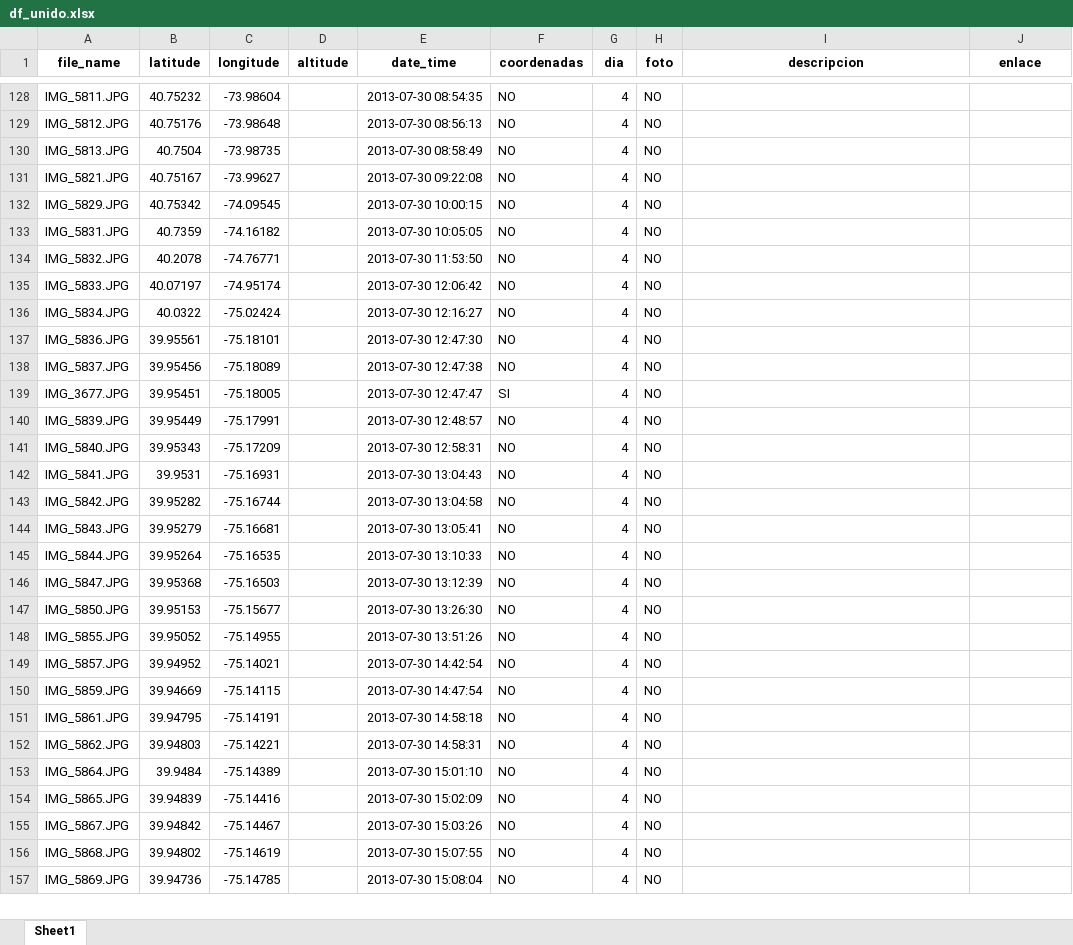
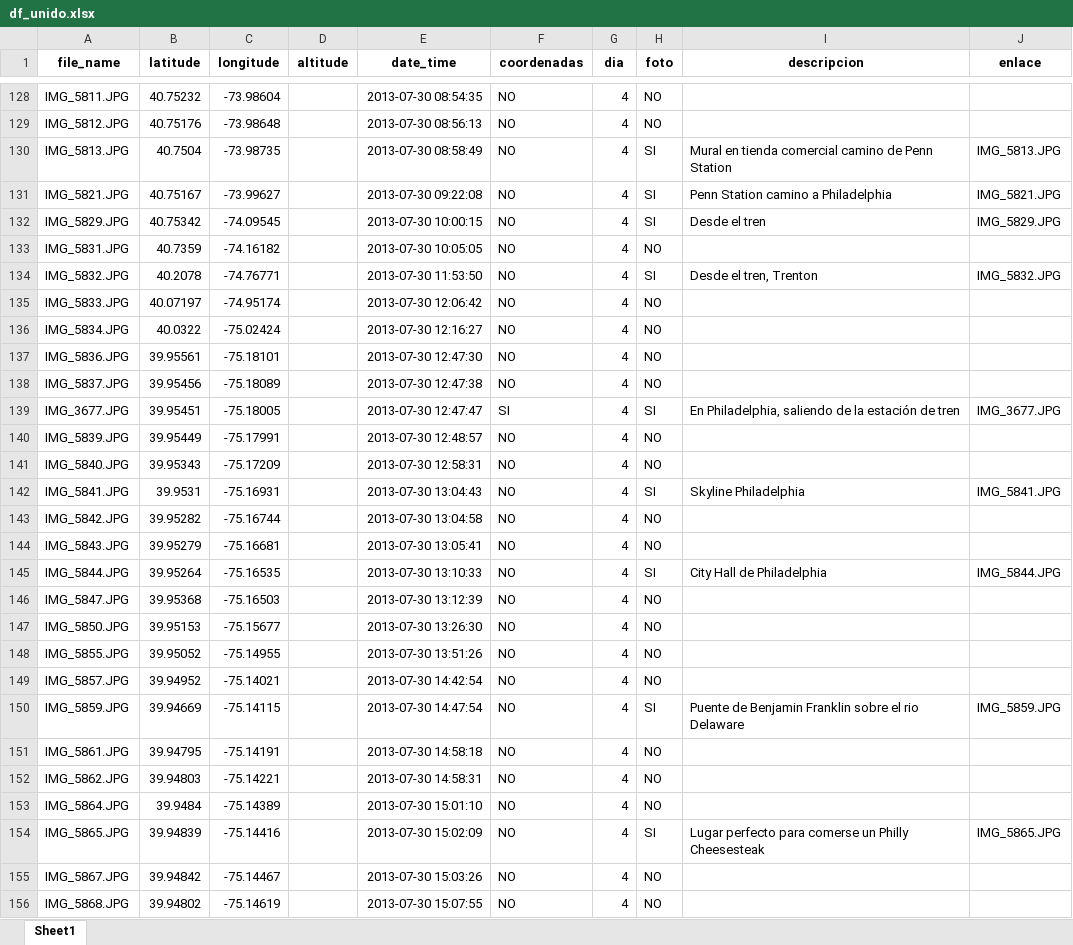
Before and after one commit to RubenMaestre/viaje_usa, an Excel workbook: data/df_unido.xlsx, sheet Sheet1, drawn as a sheet; only a part is shown, gaps mark what is left out; the shorter side is filled out with more unchanged rows; values as stored, in another font and other column widths than the file's, no borders; the diff covers the shown part only; the diff names each change by its address in the sheet, - before the commit and + after, or states it on an @@ line.

```diff
--- a/data/df_unido.xlsx (sheet Sheet1)
+++ b/data/df_unido.xlsx (sheet Sheet1)
-H130:H132 (foto): NO
+H130:H132 (foto): SI
-I130 (descripcion): (empty)
+I130 (descripcion): Mural en tienda comercial camino de Penn Station
-J130 (enlace): (empty)
+J130 (enlace): IMG_5813.JPG
-I131 (descripcion): (empty)
+I131 (descripcion): Penn Station camino a Philadelphia
-J131 (enlace): (empty)
+J131 (enlace): IMG_5821.JPG
-I132 (descripcion): (empty)
+I132 (descripcion): Desde el tren
-J132 (enlace): (empty)
+J132 (enlace): IMG_5829.JPG
-H134 (foto): NO
+H134 (foto): SI
-I134 (descripcion): (empty)
+I134 (descripcion): Desde el tren, Trenton
-J134 (enlace): (empty)
+J134 (enlace): IMG_5832.JPG
-H139 (foto): NO
+H139 (foto): SI
-I139 (descripcion): (empty)
+I139 (descripcion): En Philadelphia, saliendo de la estación de tren
-J139 (enlace): (empty)
+J139 (enlace): IMG_3677.JPG
-H142 (foto): NO
+H142 (foto): SI
-I142 (descripcion): (empty)
+I142 (descripcion): Skyline Philadelphia
-J142 (enlace): (empty)
+J142 (enlace): IMG_5841.JPG
-H145 (foto): NO
+H145 (foto): SI
-I145 (descripcion): (empty)
+I145 (descripcion): City Hall de Philadelphia
-J145 (enlace): (empty)
+J145 (enlace): IMG_5844.JPG
-H150 (foto): NO
+H150 (foto): SI
-I150 (descripcion): (empty)
+I150 (descripcion): Puente de Benjamin Franklin sobre el rio Delaware
-J150 (enlace): (empty)
+J150 (enlace): IMG_5859.JPG
-H154 (foto): NO
+H154 (foto): SI
-I154 (descripcion): (empty)
+I154 (descripcion): Lugar perfecto para comerse un Philly Cheesesteak
-J154 (enlace): (empty)
+J154 (enlace): IMG_5865.JPG
```
Also changed, not shown: 14 edited cells elsewhere in this sheet, 14 other files.
